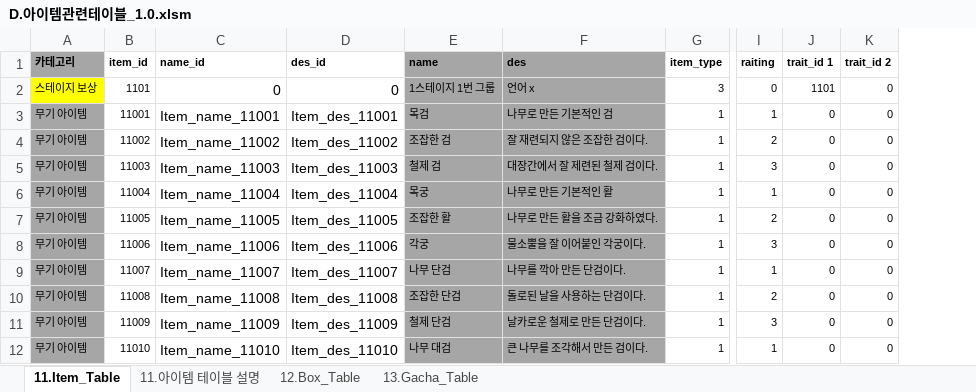
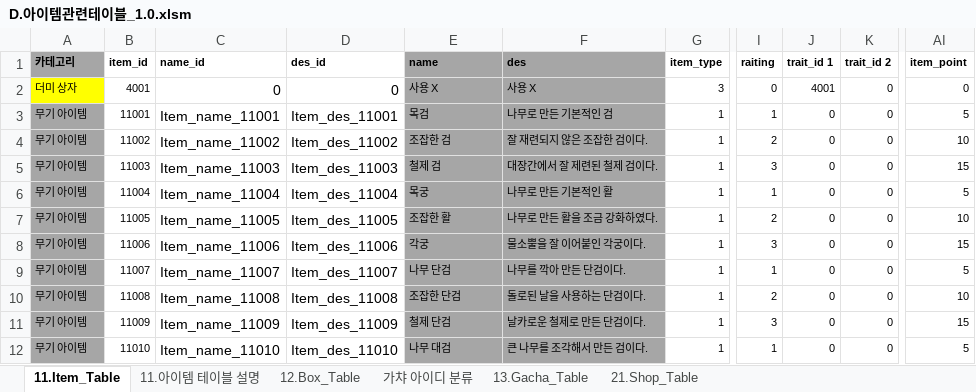
Before and after one commit to kauthor/FluffyDiscatDevelop, an Excel workbook: Plan/Table/D.아이템관련테이블_1.0.xlsm, sheet 11.Item_Table, drawn as a sheet; only a part is shown, gaps mark what is left out; values as stored, in another font and other column widths than the file's, no borders; the diff names each change by its address in the sheet, - before the commit and + after, or states it on an @@ line.

```diff
--- a/Plan/Table/D.아이템관련테이블_1.0.xlsm (sheet 11.Item_Table)
+++ b/Plan/Table/D.아이템관련테이블_1.0.xlsm (sheet 11.Item_Table)
+sheet tab: 가챠 아이디 분류
+sheet tab: 21.Shop_Table
+column AI (item_point), rows 2-12: 0 | 5 | 10 | 15 | 5 | 10 | 15 | 5 | 10 | 15 | 5
-A2 (카테고리): 스테이지 보상
+A2 (카테고리): 더미 상자
-B2 (item_id): 1101
+B2 (item_id): 4001
-E2 (name): 1스테이지 1번 그룹
+E2 (name): 사용 X
-F2 (des): 언어 x
+F2 (des): 사용 X
-J2 (trait_id 1): 1101
+J2 (trait_id 1): 4001
```
Also changed, not shown: sheet 13.Gacha_Table, sheet 12.Box_Table, sheet 11.아이템 테이블 설명, formulas that keep their value, Plan/Table/A.메인관리테이블_1.0.xlsm, Plan/Table/C.스테이지관련테이블_1.0.xlsm, 20 other files.
